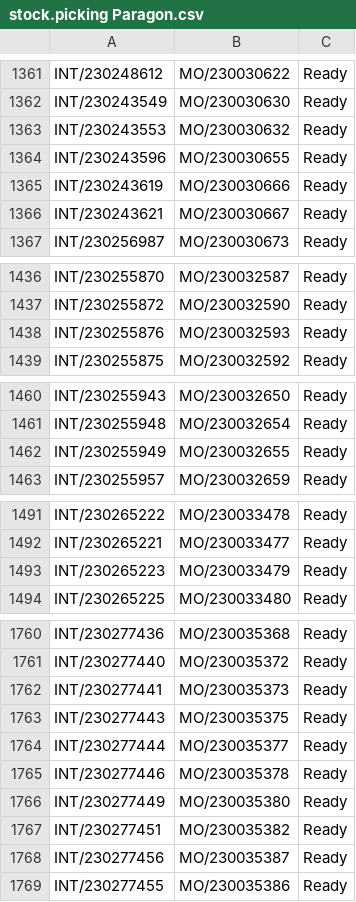
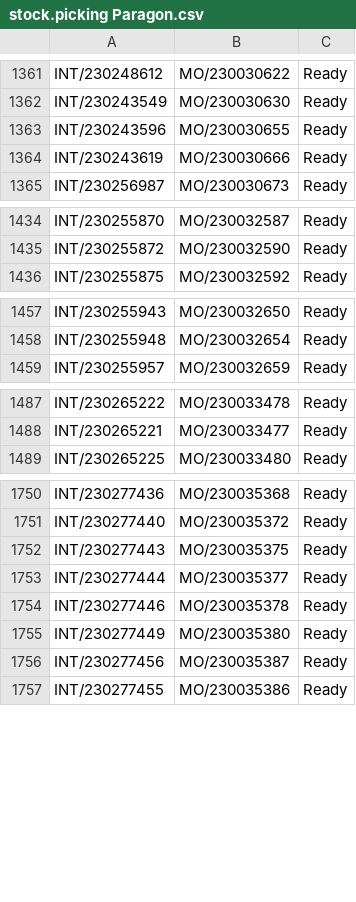
Before and after one commit to adminppl/Files, a CSV file: PARAGON/MO/stock.picking Paragon.csv, drawn as a sheet; only a part is shown, gaps mark what is left out; removed rows and columns are numbered as before the commit, all else as after; the diff covers the shown part only; the diff names each change by its address in the sheet, - before the commit and + after, or states it on an @@ line.

```diff
--- a/PARAGON/MO/stock.picking Paragon.csv
+++ b/PARAGON/MO/stock.picking Paragon.csv
-row 1363: INT/230243553 | MO/230030632 | Ready
-row 1366: INT/230243621 | MO/230030667 | Ready
-row 1438: INT/230255876 | MO/230032593 | Ready
-row 1462: INT/230255949 | MO/230032655 | Ready
-row 1493: INT/230265223 | MO/230033479 | Ready
-row 1762: INT/230277441 | MO/230035373 | Ready
-row 1767: INT/230277451 | MO/230035382 | Ready
```
Also changed, not shown: 6 added rows, 22 removed rows and 9 edited cells elsewhere in this file, 2 other files.
